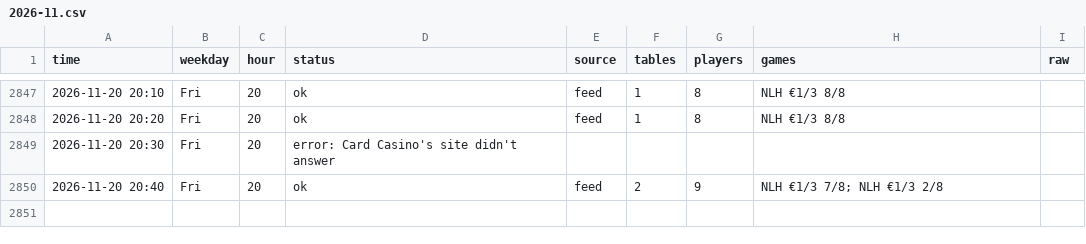
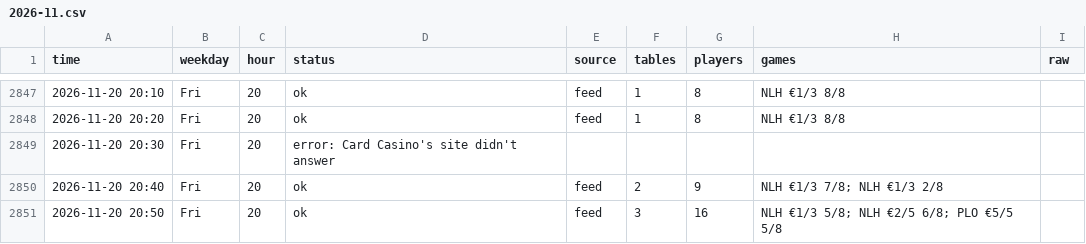
Before and after one commit to legendtoss/kings-tracker, a CSV file: data/cardcasino/2026-11.csv, drawn as a sheet; only a part is shown, gaps mark what is left out; the diff names each change by its address in the sheet, - before the commit and + after, or states it on an @@ line.

```diff
--- a/data/cardcasino/2026-11.csv
+++ b/data/cardcasino/2026-11.csv
+row 2851: 2026-11-20 20:50 | Fri | 20 | ok | feed | 3 | 16 | NLH €1/3 5/8; NLH €2/5 6/8; PLO €5/5 5/8
```
Also changed, not shown: data/2026-11.csv, data/banco/2026-11.csv, 8 other files.
